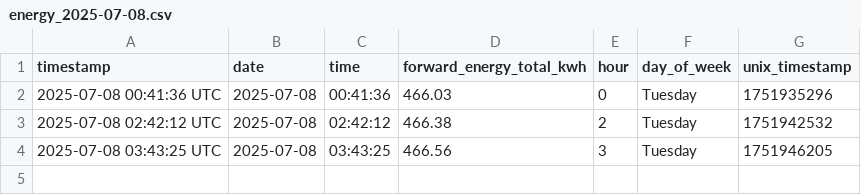
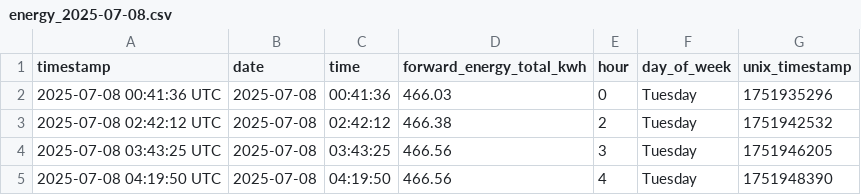
Before and after one commit to Youssef2id/tuya_energy_logger, a CSV file: data/daily/energy_2025-07-08.csv, drawn as a sheet.

```diff
--- a/data/daily/energy_2025-07-08.csv
+++ b/data/daily/energy_2025-07-08.csv
@@ -4 +4,2 @@ timestamp,date,time,forward_energy_total_kwh,hour,day_of_week,unix_timestamp
 2025-07-08 03:43:25 UTC,2025-07-08,03:43:25,466.56,3,Tuesday,1751946205
+2025-07-08 04:19:50 UTC,2025-07-08,04:19:50,466.56,4,Tuesday,1751948390
```
Also changed, not shown: data/monthly/energy_summary_2025-07.csv, 2 other files.
